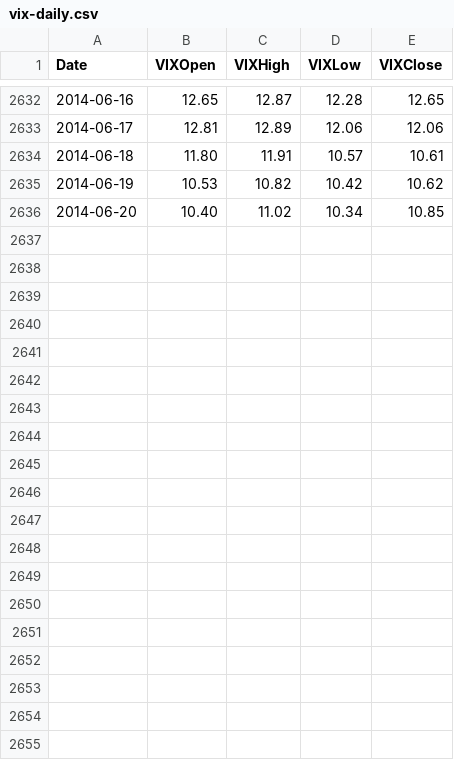
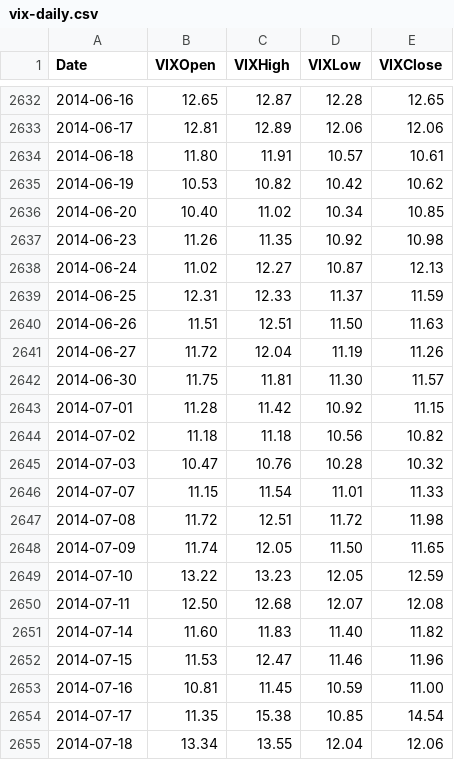
Before and after one commit to datasets/finance-vix, a CSV file: data/vix-daily.csv, drawn as a sheet; only a part is shown, gaps mark what is left out.

Commit message:
[data][s]: latest data.

```diff
--- a/data/vix-daily.csv
+++ b/data/vix-daily.csv
@@ -2636 +2636,20 @@ Date,VIXOpen,VIXHigh,VIXLow,VIXClose
 2014-06-20,10.40,11.02,10.34,10.85
+2014-06-23,11.26,11.35,10.92,10.98
+2014-06-24,11.02,12.27,10.87,12.13
+2014-06-25,12.31,12.33,11.37,11.59
+2014-06-26,11.51,12.51,11.50,11.63
+2014-06-27,11.72,12.04,11.19,11.26
+2014-06-30,11.75,11.81,11.30,11.57
+2014-07-01,11.28,11.42,10.92,11.15
+2014-07-02,11.18,11.18,10.56,10.82
+2014-07-03,10.47,10.76,10.28,10.32
+2014-07-07,11.15,11.54,11.01,11.33
+2014-07-08,11.72,12.51,11.72,11.98
+2014-07-09,11.74,12.05,11.50,11.65
+2014-07-10,13.22,13.23,12.05,12.59
+2014-07-11,12.50,12.68,12.07,12.08
+2014-07-14,11.60,11.83,11.40,11.82
+2014-07-15,11.53,12.47,11.46,11.96
+2014-07-16,10.81,11.45,10.59,11.00
+2014-07-17,11.35,15.38,10.85,14.54
+2014-07-18,13.34,13.55,12.04,12.06
```
